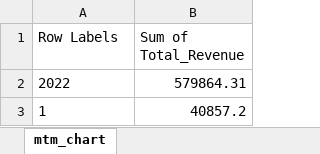
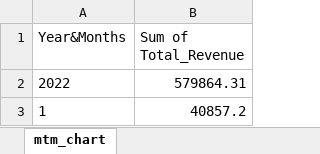
Before and after one commit to anchan-hm/Capstone_1, an Excel workbook: Chanthadara_territory_chart.xlsx, sheet mtm_chart, drawn as a sheet; only a part is shown; values as stored, in another font and other column widths than the file's, no borders; charts and pictures not drawn; the diff names each change by its address in the sheet, - before the commit and + after, or states it on an @@ line.

```diff
--- a/Chanthadara_territory_chart.xlsx (sheet mtm_chart)
+++ b/Chanthadara_territory_chart.xlsx (sheet mtm_chart)
-A1: Row Labels
+A1: Year&Months
```
Also changed, not shown: sheet Findings_Chart, charts or pictures.
